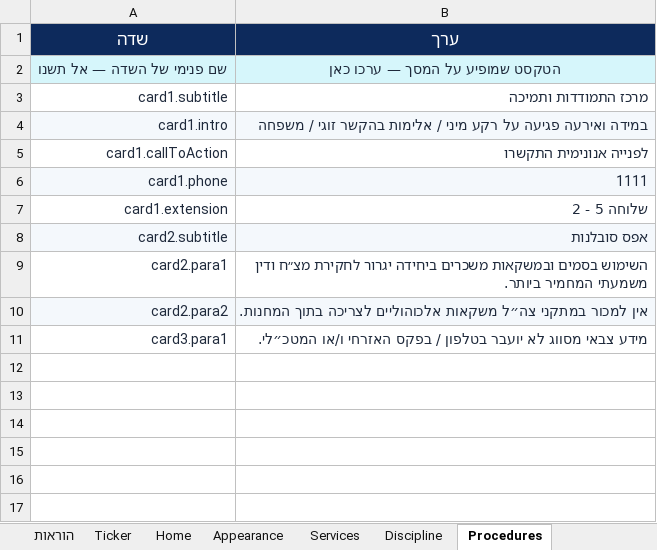
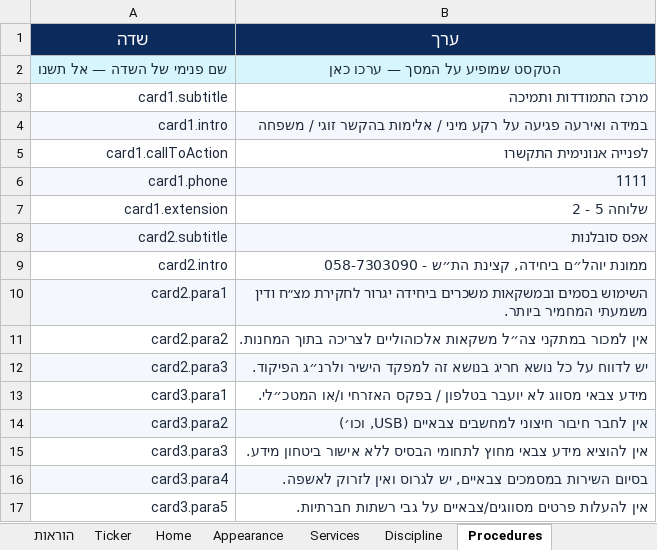
Before and after one commit to madordata/idf-digital-signage, an Excel workbook: google-sheets-template/signage-content-template.xlsx, sheet Procedures, drawn as a sheet; values as stored, in another font and other column widths than the file's, no borders; addresses are those after the commit; the diff names each change by its address in the sheet, - before the commit and + after, or states it on an @@ line.

Commit message:
feat: add installation guide, enhance Procedures and Appearance screens, and implement desktop launch scripts for Windows and macOS

```diff
--- a/google-sheets-template/signage-content-template.xlsx (sheet Procedures)
+++ b/google-sheets-template/signage-content-template.xlsx (sheet Procedures)
+row 9: card2.intro | ממונת יוהל״ם ביחידה, קצינת הת״ש - 058-7303090
-A10:B10 fill: none
+A10:B10 fill: #F4F8FC
-A11:B11 fill: #F4F8FC
+A11:B11 fill: none
+row 12: card2.para3 | יש לדווח על כל נושא חריג בנושא זה למפקד הישיר ולרנ״ג הפיקוד.
+row 14: card3.para2 | אין לחבר חיבור חיצוני למחשבים צבאיים (USB, וכו׳)
+row 15: card3.para3 | אין להוציא מידע צבאי מחוץ לתחומי הבסיס ללא אישור ביטחון מידע.
+row 16: card3.para4 | בסיום השירות במסמכים צבאיים, יש לגרוס ואין לזרוק לאשפה.
+row 17: card3.para5 | אין להעלות פרטים מסווגים/צבאיים על גבי רשתות חברתיות.
```
Also changed, not shown: 12 other files.
